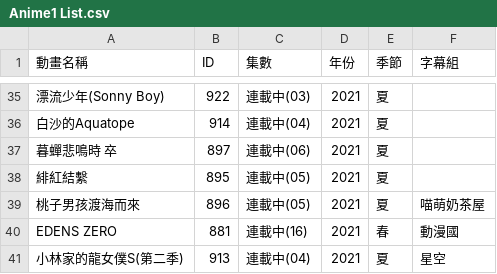
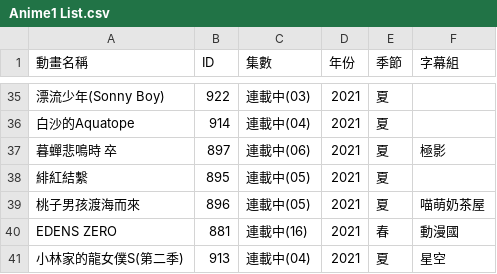
Before and after one commit to HeiTang/Anime1-Data, a CSV file: Anime1 List.csv, drawn as a sheet; only a part is shown, gaps mark what is left out; the diff names each change by its address in the sheet, - before the commit and + after, or states it on an @@ line.

Commit message:
Doc: Upgrade Anime1 List

```diff
--- a/Anime1 List.csv
+++ b/Anime1 List.csv
-F37 (字幕組): (empty)
+F37 (字幕組): 極影
```
Also changed, not shown: 1 other file.
